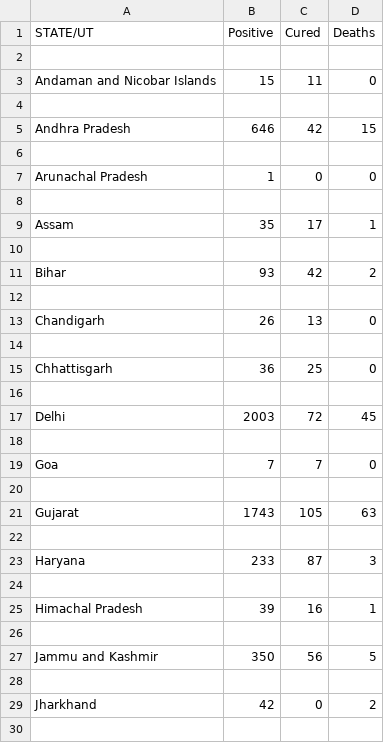
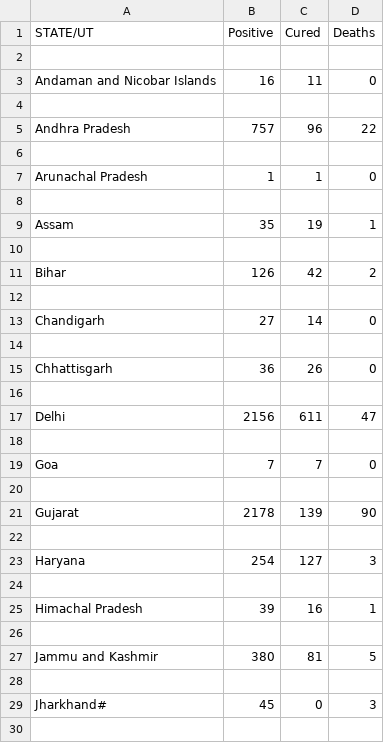
Before and after one commit to girishgr8/Covid19-India, a CSV file: old.csv, drawn as a sheet; only a part is shown; the diff covers the shown part only.

```diff
--- a/old.csv
+++ b/old.csv
@@ -2,17 +2,17 @@ STATE/UT,Positive,Cured,Deaths
 
-Andaman and Nicobar Islands,15,11,0
+Andaman and Nicobar Islands,16,11,0
 
-Andhra Pradesh,646,42,15
+Andhra Pradesh,757,96,22
 
-Arunachal Pradesh,1,0,0
+Arunachal Pradesh,1,1,0
 
-Assam,35,17,1
+Assam,35,19,1
 
-Bihar,93,42,2
+Bihar,126,42,2
 
-Chandigarh,26,13,0
+Chandigarh,27,14,0
 
-Chhattisgarh,36,25,0
+Chhattisgarh,36,26,0
 
-Delhi,2003,72,45
+Delhi,2156,611,47
 
@@ -20,5 +20,5 @@ Goa,7,7,0
 
-Gujarat,1743,105,63
+Gujarat,2178,139,90
 
-Haryana,233,87,3
+Haryana,254,127,3
 
@@ -26,5 +26,5 @@ Himachal Pradesh,39,16,1
 
-Jammu and Kashmir,350,56,5
+Jammu and Kashmir,380,81,5
 
-Jharkhand,42,0,2
+Jharkhand#,45,0,3
 
```
Also changed, not shown: 8 added rows, 10 removed rows and 9 edited cells elsewhere in this file, 4 other files.
